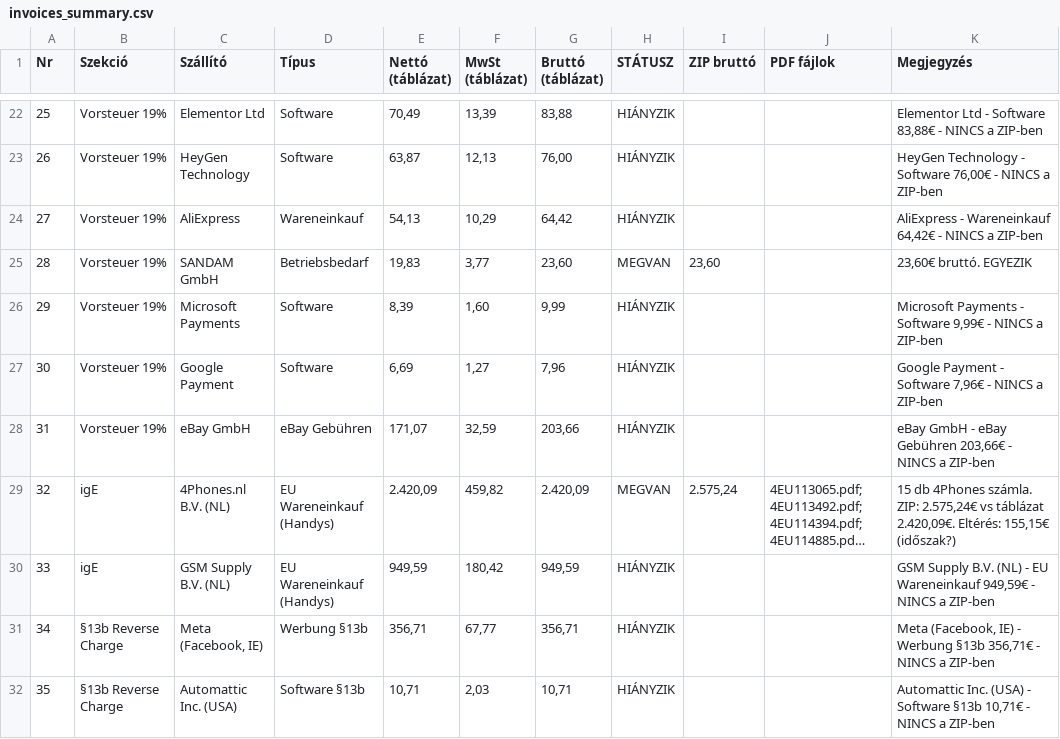
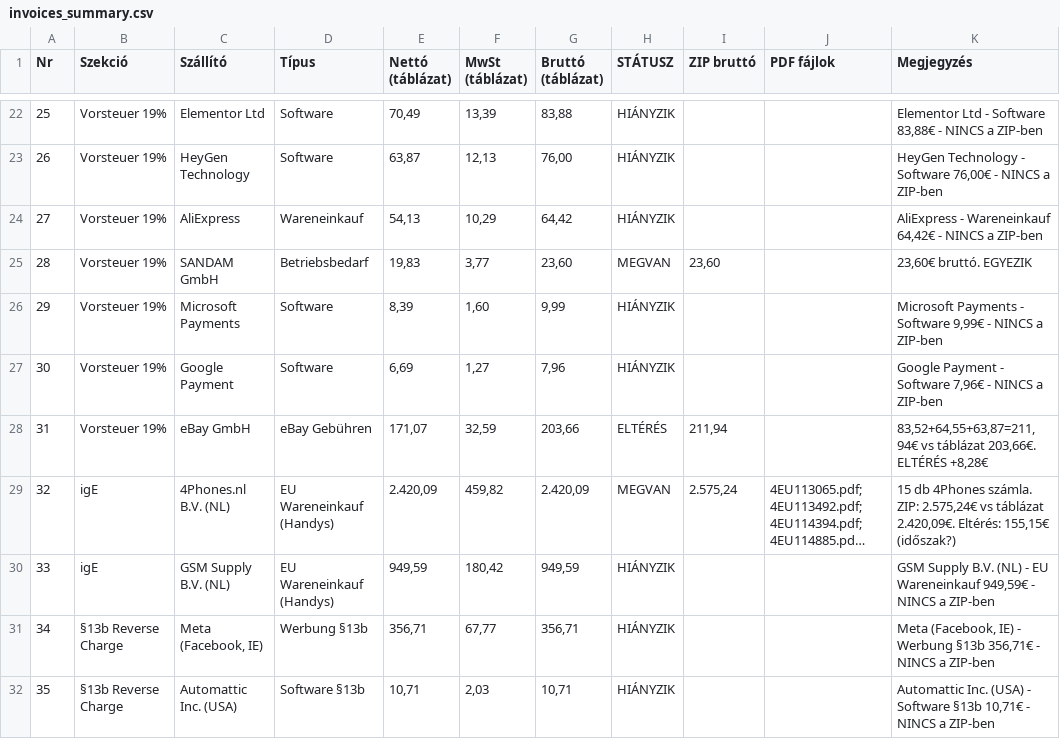
Before and after one commit to Erepairshop/punktepass-code, a CSV file: invoice/invoices_summary.csv, drawn as a sheet; only a part is shown, gaps mark what is left out; long unchanged cells end in …; the diff names each change by its address in the sheet, - before the commit and + after, or states it on an @@ line.

```diff
--- a/invoice/invoices_summary.csv
+++ b/invoice/invoices_summary.csv
-H28 (STÁTUSZ): HIÁNYZIK
+H28 (STÁTUSZ): ELTÉRÉS
-I28 (ZIP bruttó): (empty)
+I28 (ZIP bruttó): 211,94
-K28 (Megjegyzés): eBay GmbH - eBay Gebühren 203,66€ - NINCS a ZIP-ben
+K28 (Megjegyzés): 83,52+64,55+63,87=211,94€ vs táblázat 203,66€. ELTÉRÉS +8,28€
```
